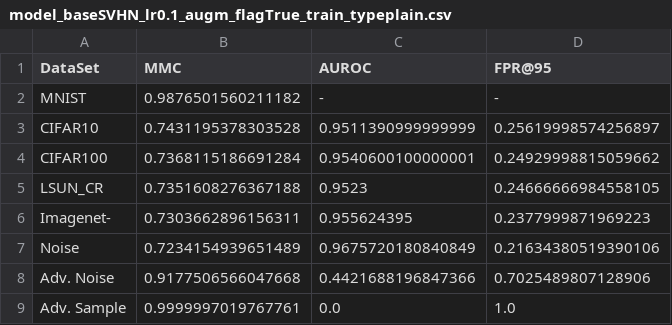
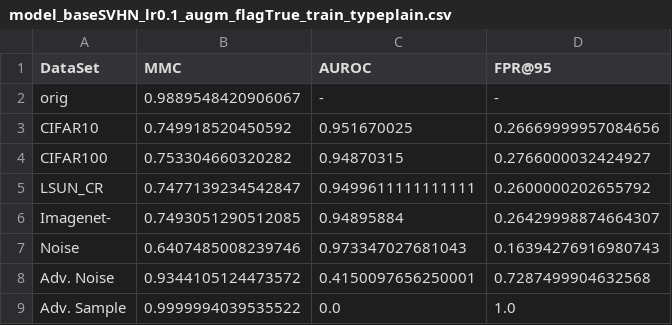
Before and after one commit to AlexMeinke/certified-certain-uncertainty, a CSV file: results/model_baseSVHN_lr0.1_augm_flagTrue_train_typeplain.csv, drawn as a sheet.

```diff
--- a/results/model_baseSVHN_lr0.1_augm_flagTrue_train_typeplain.csv
+++ b/results/model_baseSVHN_lr0.1_augm_flagTrue_train_typeplain.csv
@@ -1,9 +1,9 @@
 DataSet,MMC,AUROC,FPR@95
-MNIST,0.9876501560211182,-,-
-CIFAR10,0.7431195378303528,0.9511390999999999,0.25619998574256897
-CIFAR100,0.7368115186691284,0.9540600100000001,0.24929998815059662
-LSUN_CR,0.7351608276367188,0.9523,0.24666666984558105
-Imagenet-,0.7303662896156311,0.955624395,0.2377999871969223
-Noise,0.7234154939651489,0.9675720180840849,0.21634380519390106
-Adv. Noise,0.9177506566047668,0.4421688196847366,0.7025489807128906
-Adv. Sample,0.9999997019767761,0.0,1.0
+orig,0.9889548420906067,-,-
+CIFAR10,0.749918520450592,0.951670025,0.26669999957084656
+CIFAR100,0.753304660320282,0.94870315,0.2766000032424927
+LSUN_CR,0.7477139234542847,0.9499611111111111,0.2600000202655792
+Imagenet-,0.7493051290512085,0.94895884,0.26429998874664307
+Noise,0.6407485008239746,0.973347027681043,0.16394276916980743
+Adv. Noise,0.9344105124473572,0.4150097656250001,0.7287499904632568
+Adv. Sample,0.9999994039535522,0.0,1.0
```
Also changed, not shown: results/model_baseCIFAR10_lr0.1_augm_flagTrue_train_typeplain.csv, 16 other files.
